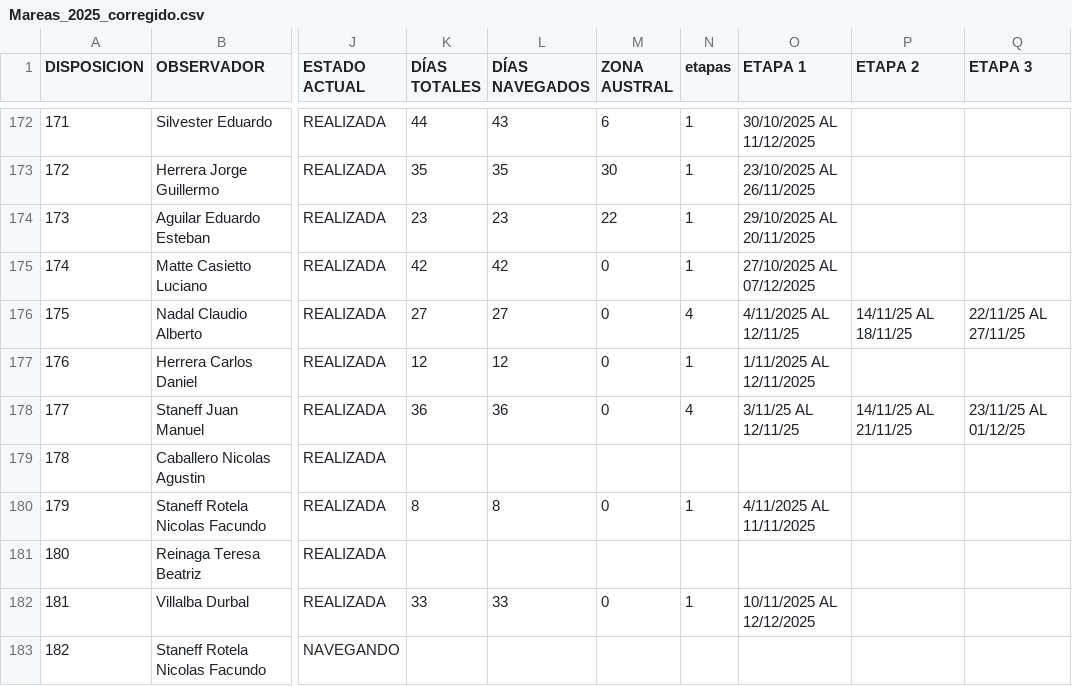
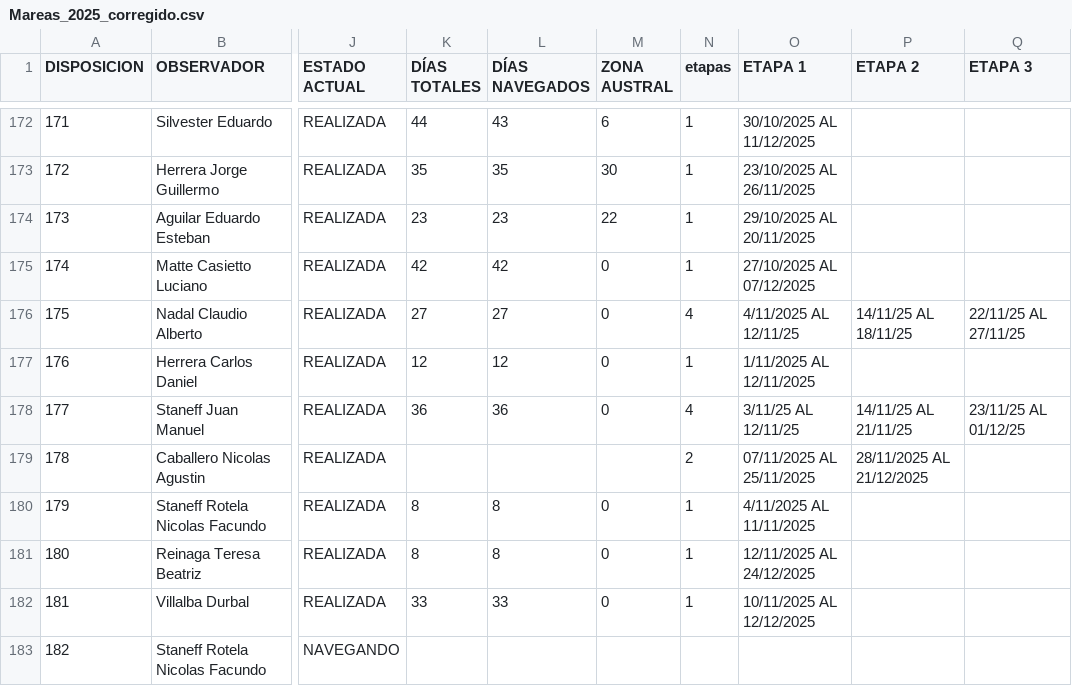
Before and after one commit to inidep-observadores/gestion-mareas-monorepo, a CSV file: backend/old_data/Mareas_2025_corregido.csv, drawn as a sheet; only a part is shown, gaps mark what is left out; the diff names each change by its address in the sheet, - before the commit and + after, or states it on an @@ line.

Commit message:
Corregir seed de mareas

```diff
--- a/backend/old_data/Mareas_2025_corregido.csv
+++ b/backend/old_data/Mareas_2025_corregido.csv
-N179 (etapas): (empty)
+N179 (etapas): 2
-O179 (ETAPA 1): (empty)
+O179 (ETAPA 1): 07/11/2025 AL 25/11/2025
-P179 (ETAPA 2): (empty)
+P179 (ETAPA 2): 28/11/2025 AL 21/12/2025
-K181 (DÍAS TOTALES): (empty)
+K181 (DÍAS TOTALES): 8
-L181 (DÍAS NAVEGADOS): (empty)
+L181 (DÍAS NAVEGADOS): 8
-M181 (ZONA AUSTRAL): (empty)
+M181 (ZONA AUSTRAL): 0
-N181 (etapas): (empty)
+N181 (etapas): 1
-O181 (ETAPA 1): (empty)
+O181 (ETAPA 1): 12/11/2025 AL 24/12/2025
```
Also changed, not shown: 1 other file.
